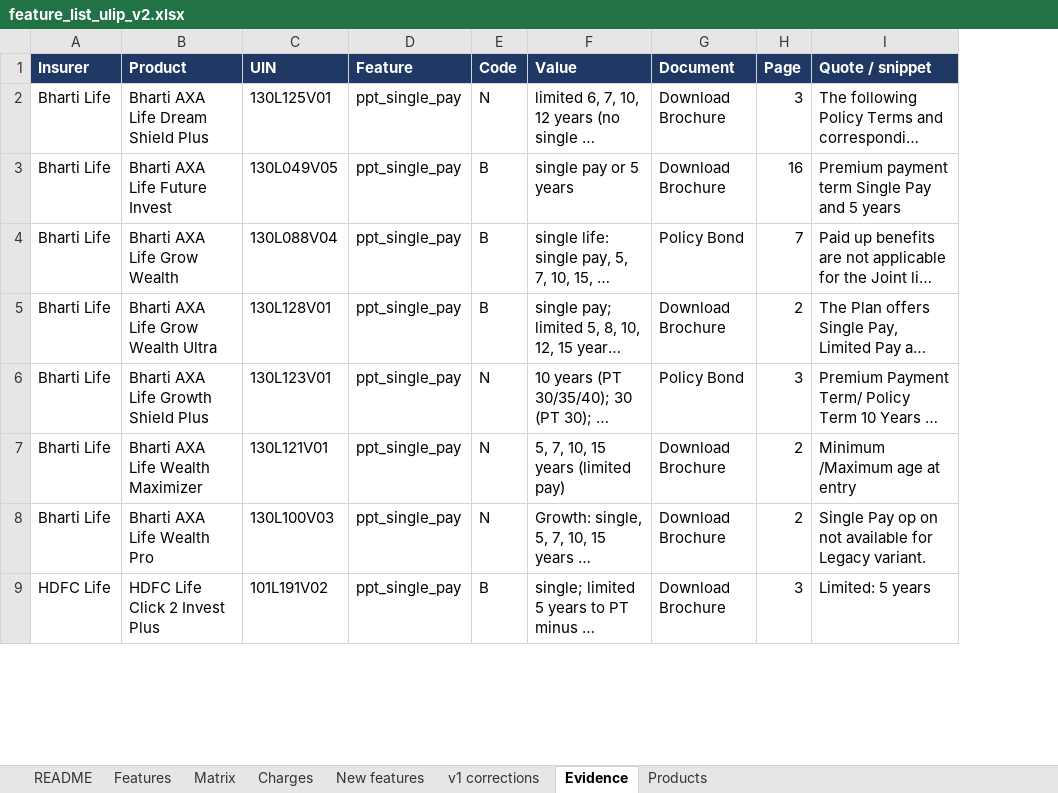
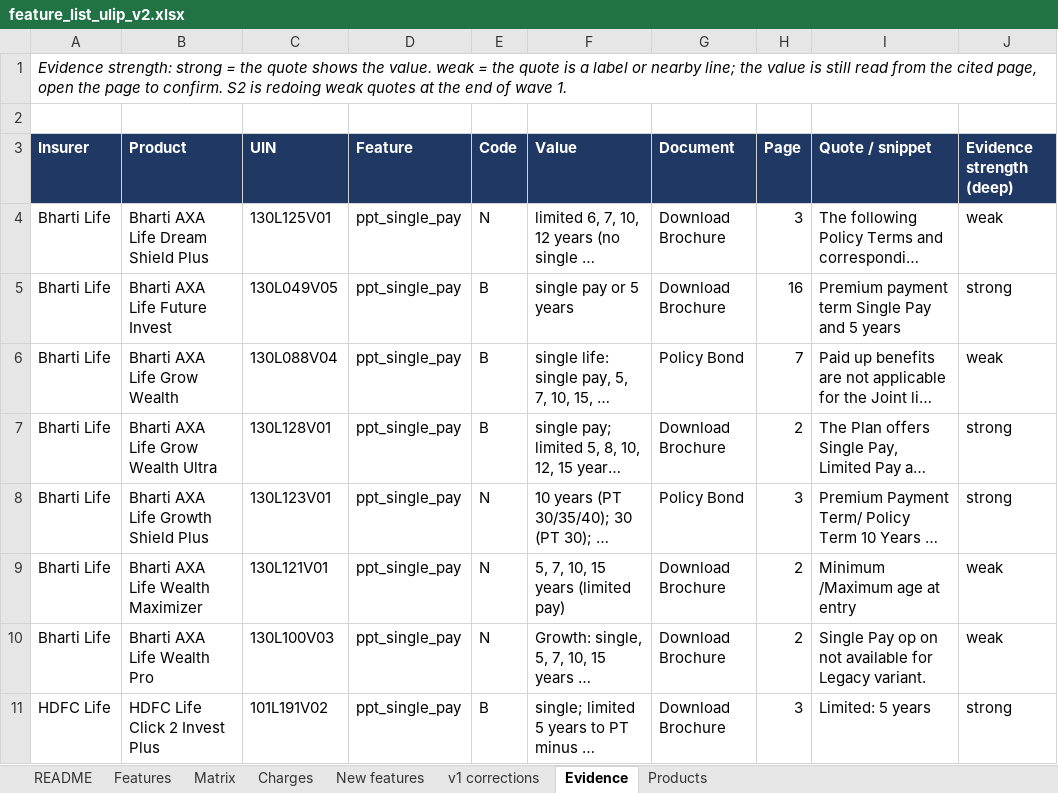
Before and after one commit to ahen-can/li-product-docs, an Excel workbook: analysis/feature_list_ulip_v2.xlsx, sheet Evidence, drawn as a sheet; only a part is shown; long unchanged cells end in …; values as stored, in another font and other column widths than the file's, no borders; addresses are those after the commit; the diff names each change by its address in the sheet, - before the commit and + after, or states it on an @@ line.

```diff
--- a/analysis/feature_list_ulip_v2.xlsx (sheet Evidence)
+++ b/analysis/feature_list_ulip_v2.xlsx (sheet Evidence)
+column J (Evidence strength (deep)), rows 4-11: weak | strong | weak | strong | strong | weak | weak | strong
+row 1: Evidence strength: strong = the quote shows the value. weak = the quote is a label or nearby line; the value is still read from the cited page, open the page to confirm. S2 is redoing weak quotes at the end of wave 1.
+row 2: (empty)
```
Also changed, not shown: sheet Products, sheet README, deliverables/05_feature_list_ulip_v2.xlsx, 1 other file.
